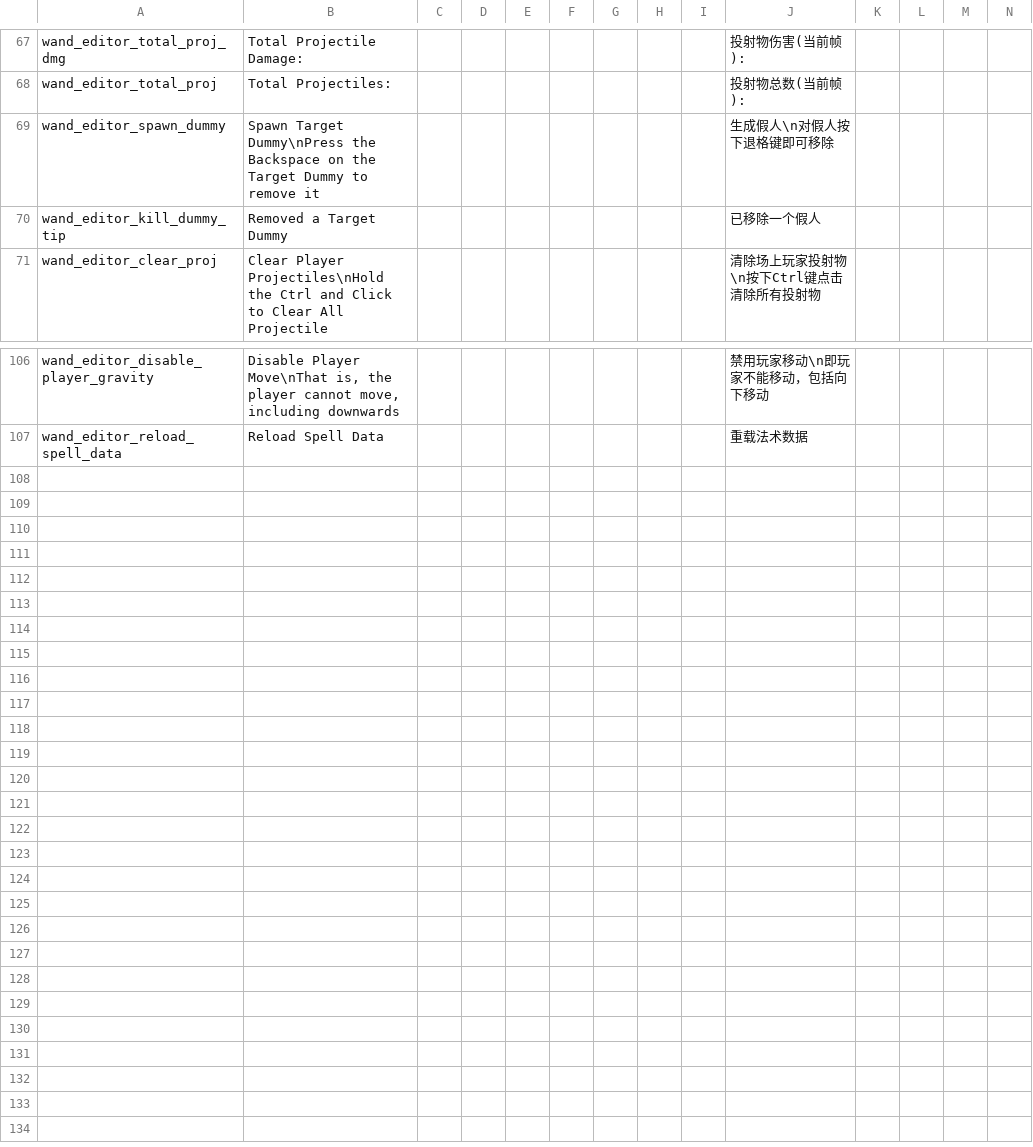
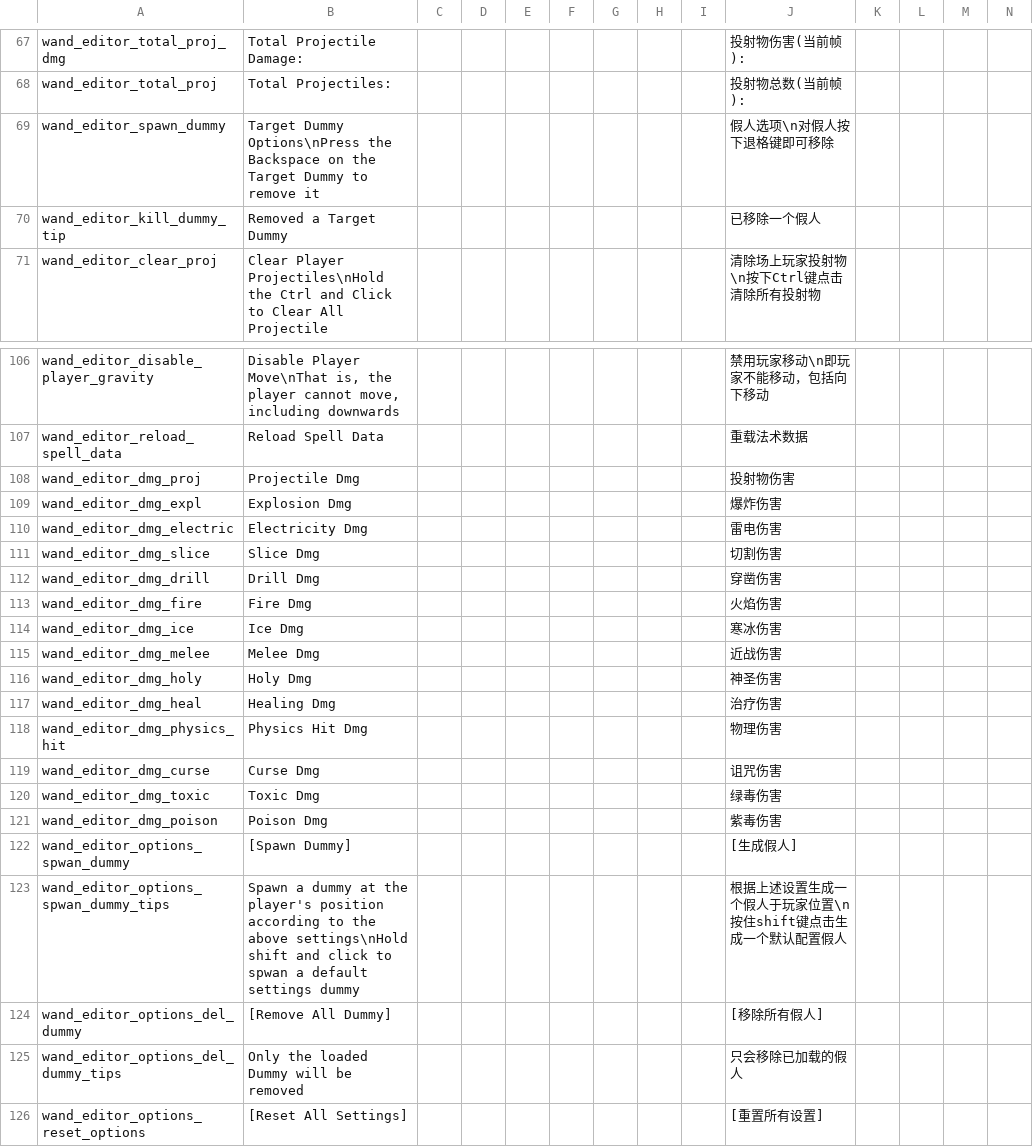
Before and after one commit to KagiamamaHIna/Wand-Editor, a CSV file: files/lang/lang.csv, drawn as a sheet; only a part is shown, gaps mark what is left out; rows hold the shown columns only; the diff names each change by its address in the sheet, - before the commit and + after, or states it on an @@ line.

```diff
--- a/files/lang/lang.csv
+++ b/files/lang/lang.csv
-B69: Spawn Target Dummy\nPress the Backspace…
+B69: Target Dummy Options\nPress the Backspace…
-J69: 生成假人\n对假人按下退格键即可移除
+J69: 假人选项\n对假人按下退格键即可移除
+row 108: wand_editor_dmg_proj | Projectile Dmg |  |  |  |  |  |  |  | 投射物伤害
+row 109: wand_editor_dmg_expl | Explosion Dmg |  |  |  |  |  |  |  | 爆炸伤害
+row 110: wand_editor_dmg_electric | Electricity Dmg |  |  |  |  |  |  |  | 雷电伤害
+row 111: wand_editor_dmg_slice | Slice Dmg |  |  |  |  |  |  |  | 切割伤害
+row 112: wand_editor_dmg_drill | Drill Dmg |  |  |  |  |  |  |  | 穿凿伤害
+row 113: wand_editor_dmg_fire | Fire Dmg |  |  |  |  |  |  |  | 火焰伤害
+row 114: wand_editor_dmg_ice | Ice Dmg |  |  |  |  |  |  |  | 寒冰伤害
+row 115: wand_editor_dmg_melee | Melee Dmg |  |  |  |  |  |  |  | 近战伤害
+row 116: wand_editor_dmg_holy | Holy Dmg |  |  |  |  |  |  |  | 神圣伤害
+row 117: wand_editor_dmg_heal | Healing Dmg |  |  |  |  |  |  |  | 治疗伤害
+row 118: wand_editor_dmg_physics_hit | Physics Hit Dmg |  |  |  |  |  |  |  | 物理伤害
+row 119: wand_editor_dmg_curse | Curse Dmg |  |  |  |  |  |  |  | 诅咒伤害
+row 120: wand_editor_dmg_toxic | Toxic Dmg |  |  |  |  |  |  |  | 绿毒伤害
+row 121: wand_editor_dmg_poison | Poison Dmg |  |  |  |  |  |  |  | 紫毒伤害
+row 122: wand_editor_options_spwan_dummy | [Spawn Dummy] |  |  |  |  |  |  |  | [生成假人]
+row 123: wand_editor_options_spwan_dummy_tips | Spawn a dummy at the player's position according to the above settings\nHold shift and click to spwan a default settings dummy |  |  |  |  |  |  |  | 根据上述设置生成一个假人于玩家位置\n按住shift键点击生成一个默认配置假人
+row 124: wand_editor_options_del_dummy | [Remove All Dummy] |  |  |  |  |  |  |  | [移除所有假人]
+row 125: wand_editor_options_del_dummy_tips | Only the loaded Dummy will be removed |  |  |  |  |  |  |  | 只会移除已加载的假人
+row 126: wand_editor_options_reset_options | [Reset All Settings] |  |  |  |  |  |  |  | [重置所有设置]
```
Also changed, not shown: 7 other files.
